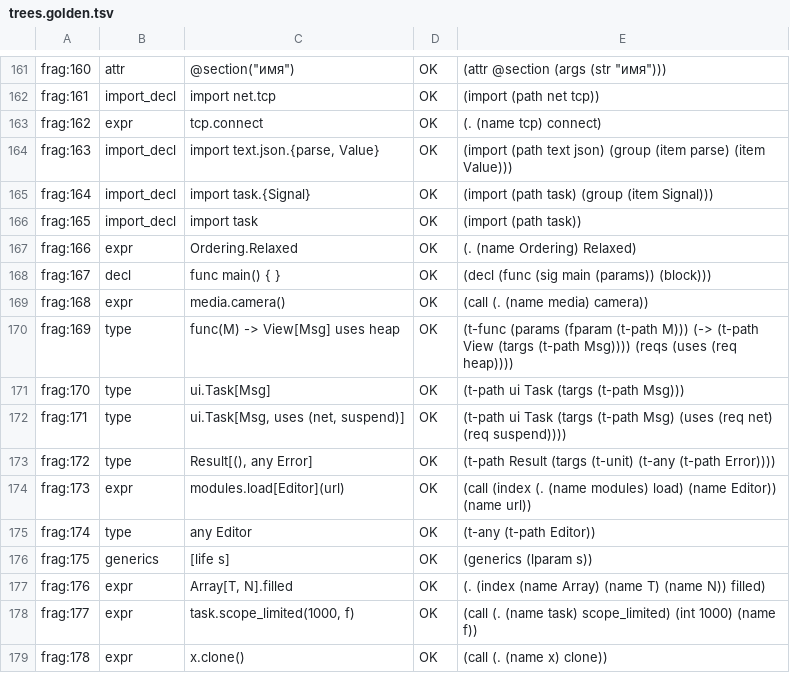
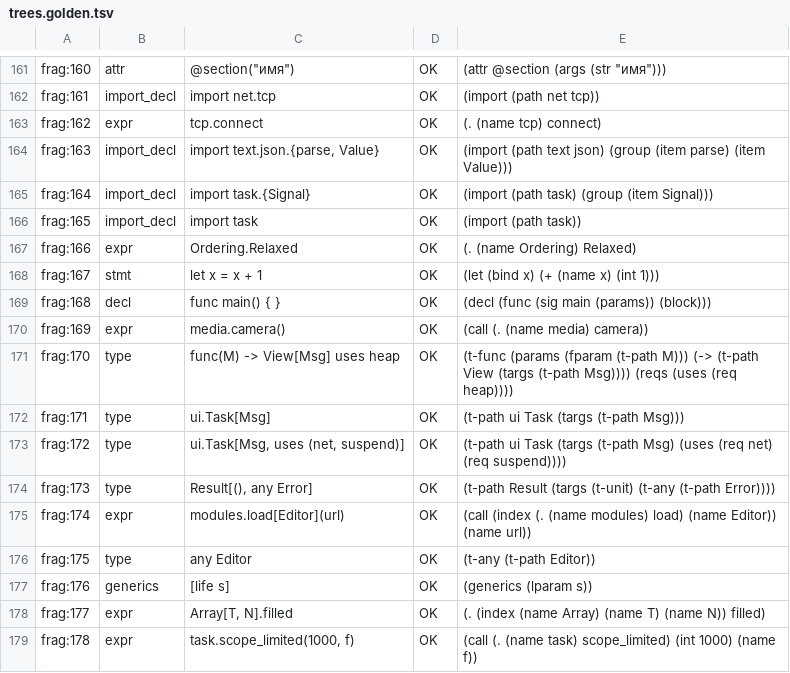
Before and after one commit to SfayraX/NulixLang, a TSV file: grammar/trees.golden.tsv, drawn as a sheet; only a part is shown, gaps mark what is left out; the diff covers the shown part only.

```diff
--- a/grammar/trees.golden.tsv
+++ b/grammar/trees.golden.tsv
@@ -167,13 +167,13 @@ frag:165	import_decl	import task	OK	(import (path task))
 frag:166	expr	Ordering.Relaxed	OK	(. (name Ordering) Relaxed)
-frag:167	decl	func main() { }	OK	(decl (func (sig main (params)) (block)))
-frag:168	expr	media.camera()	OK	(call (. (name media) camera))
-frag:169	type	func(M) -> View[Msg] uses heap	OK	(t-func (params (fparam (t-path M))) (-> (t-path View (targs (t-path Msg)))) (reqs (uses (req heap))))
-frag:170	type	ui.Task[Msg]	OK	(t-path ui Task (targs (t-path Msg)))
-frag:171	type	ui.Task[Msg, uses (net, suspend)]	OK	(t-path ui Task (targs (t-path Msg) (uses (req net) (req suspend))))
-frag:172	type	Result[(), any Error]	OK	(t-path Result (targs (t-unit) (t-any (t-path Error))))
-frag:173	expr	modules.load[Editor](url)	OK	(call (index (. (name modules) load) (name Editor)) (name url))
-frag:174	type	any Editor	OK	(t-any (t-path Editor))
-frag:175	generics	[life s]	OK	(generics (lparam s))
-frag:176	expr	Array[T, N].filled	OK	(. (index (name Array) (name T) (name N)) filled)
-frag:177	expr	task.scope_limited(1000, f)	OK	(call (. (name task) scope_limited) (int 1000) (name f))
-frag:178	expr	x.clone()	OK	(call (. (name x) clone))
+frag:167	stmt	let x = x + 1	OK	(let (bind x) (+ (name x) (int 1)))
+frag:168	decl	func main() { }	OK	(decl (func (sig main (params)) (block)))
+frag:169	expr	media.camera()	OK	(call (. (name media) camera))
+frag:170	type	func(M) -> View[Msg] uses heap	OK	(t-func (params (fparam (t-path M))) (-> (t-path View (targs (t-path Msg)))) (reqs (uses (req heap))))
+frag:171	type	ui.Task[Msg]	OK	(t-path ui Task (targs (t-path Msg)))
+frag:172	type	ui.Task[Msg, uses (net, suspend)]	OK	(t-path ui Task (targs (t-path Msg) (uses (req net) (req suspend))))
+frag:173	type	Result[(), any Error]	OK	(t-path Result (targs (t-unit) (t-any (t-path Error))))
+frag:174	expr	modules.load[Editor](url)	OK	(call (index (. (name modules) load) (name Editor)) (name url))
+frag:175	type	any Editor	OK	(t-any (t-path Editor))
+frag:176	generics	[life s]	OK	(generics (lparam s))
+frag:177	expr	Array[T, N].filled	OK	(. (index (name Array) (name T) (name N)) filled)
+frag:178	expr	task.scope_limited(1000, f)	OK	(call (. (name task) scope_limited) (int 1000) (name f))
```
Also changed, not shown: 1 added row and 136 edited cells elsewhere in this file, grammar/fragments.tsv, grammar/spans.tsv, 7 other files.
